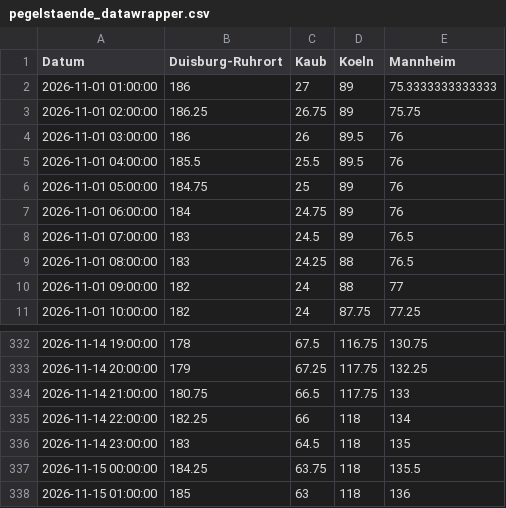
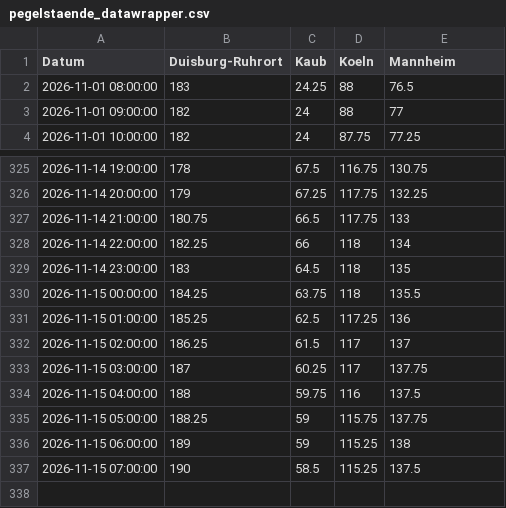
Before and after one commit to robjrentrop/pegelstaende_rhein, a CSV file: pegelstaende_datawrapper.csv, drawn as a sheet; only a part is shown, gaps mark what is left out.

```diff
--- a/pegelstaende_datawrapper.csv
+++ b/pegelstaende_datawrapper.csv
@@ -1,9 +1,2 @@
 "Datum","Duisburg-Ruhrort","Kaub","Koeln","Mannheim"
-"2026-11-01 01:00:00",186,27,89,75.3333333333333
-"2026-11-01 02:00:00",186.25,26.75,89,75.75
-"2026-11-01 03:00:00",186,26,89.5,76
-"2026-11-01 04:00:00",185.5,25.5,89.5,76
-"2026-11-01 05:00:00",184.75,25,89,76
-"2026-11-01 06:00:00",184,24.75,89,76
-"2026-11-01 07:00:00",183,24.5,89,76.5
 "2026-11-01 08:00:00",183,24.25,88,76.5
@@ -337,2 +330,8 @@
 "2026-11-15 00:00:00",184.25,63.75,118,135.5
-"2026-11-15 01:00:00",185,63,118,136
+"2026-11-15 01:00:00",185.25,62.5,117.25,136
+"2026-11-15 02:00:00",186.25,61.5,117,137
+"2026-11-15 03:00:00",187,60.25,117,137.75
+"2026-11-15 04:00:00",188,59.75,116,137.5
+"2026-11-15 05:00:00",188.25,59,115.75,137.75
+"2026-11-15 06:00:00",189,59,115.25,138
+"2026-11-15 07:00:00",190,58.5,115.25,137.5
```
